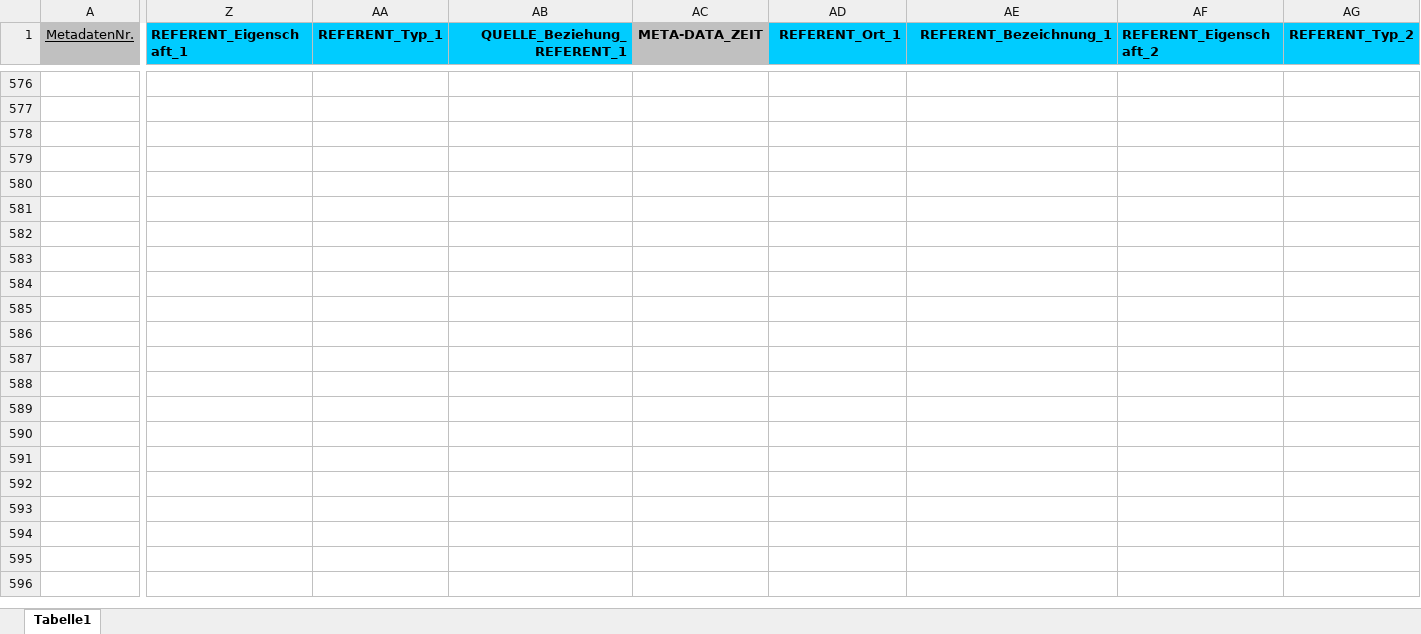
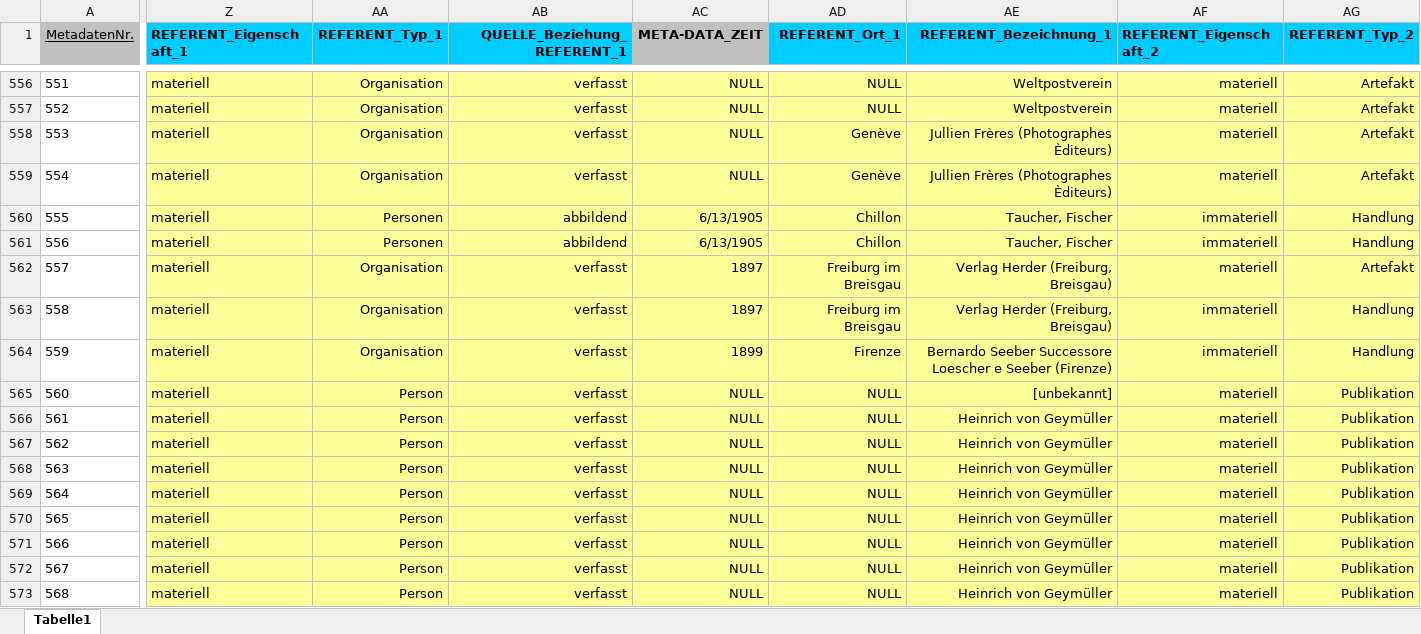
Before and after one commit to acady/geymueller, an Excel workbook: data/christoph/datenmodell_beta_2.xlsx, sheet Tabelle1, drawn as a sheet; only a part is shown, gaps mark what is left out; the shorter side is filled out with more unchanged rows; values as stored, in another font and other column widths than the file's, no borders; addresses are those after the commit; rows hold the shown columns only; the diff covers the shown part only; the diff names each change by its address in the sheet, - before the commit and + after, or states it on an @@ line.

```diff
--- a/data/christoph/datenmodell_beta_2.xlsx (sheet Tabelle1)
+++ b/data/christoph/datenmodell_beta_2.xlsx (sheet Tabelle1)
-row 556: (empty)
+row 556: 551 | materiell | Organisation | verfasst | NULL | NULL | Weltpostverein | materiell | Artefakt
-Z556:AG559 fill: none
+Z556:AG559 fill: #FFFF99
-row 557: (empty)
+row 557: 552 | materiell | Organisation | verfasst | NULL | NULL | Weltpostverein | materiell | Artefakt
-row 558: (empty)
+row 558: 553 | materiell | Organisation | verfasst | NULL | Genève | Jullien Frères (Photographes Èditeurs) | materiell | Artefakt
-row 559: (empty)
+row 559: 554 | materiell | Organisation | verfasst | NULL | Genève | Jullien Frères (Photographes Èditeurs) | materiell | Artefakt
+row 560: 555 | materiell | Personen | abbildend | 6/13/1905 | Chillon | Taucher, Fischer | immateriell | Handlung
+row 561: 556 | materiell | Personen | abbildend | 6/13/1905 | Chillon | Taucher, Fischer | immateriell | Handlung
+row 562: 557 | materiell | Organisation | verfasst | 1897 | Freiburg im Breisgau | Verlag Herder (Freiburg, Breisgau) | materiell | Artefakt
+row 563: 558 | materiell | Organisation | verfasst | 1897 | Freiburg im Breisgau | Verlag Herder (Freiburg, Breisgau) | immateriell | Handlung
+row 564: 559 | materiell | Organisation | verfasst | 1899 | Firenze | Bernardo Seeber Successore Loescher e Seeber (Firenze) | immateriell | Handlung
+row 565: 560 | materiell | Person | verfasst | NULL | NULL | [unbekannt] | materiell | Publikation
+row 566: 561 | materiell | Person | verfasst | NULL | NULL | Heinrich von Geymüller | materiell | Publikation
+row 567: 562 | materiell | Person | verfasst | NULL | NULL | Heinrich von Geymüller | materiell | Publikation
+row 568: 563 | materiell | Person | verfasst | NULL | NULL | Heinrich von Geymüller | materiell | Publikation
+row 569: 564 | materiell | Person | verfasst | NULL | NULL | Heinrich von Geymüller | materiell | Publikation
+row 570: 565 | materiell | Person | verfasst | NULL | NULL | Heinrich von Geymüller | materiell | Publikation
+row 571: 566 | materiell | Person | verfasst | NULL | NULL | Heinrich von Geymüller | materiell | Publikation
+row 572: 567 | materiell | Person | verfasst | NULL | NULL | Heinrich von Geymüller | materiell | Publikation
+row 573: 568 | materiell | Person | verfasst | NULL | NULL | Heinrich von Geymüller | materiell | Publikation
```
Also changed, not shown: 6 added rows, 20 removed rows, 18 edited cells and cell formats elsewhere in this sheet, data/christoph/Intvent_final_0.2_cb.xlsx, 3 other files.
